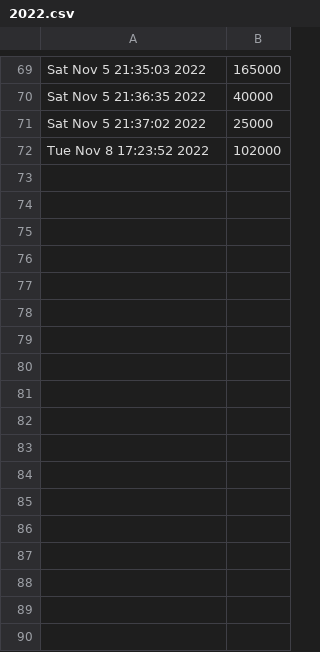
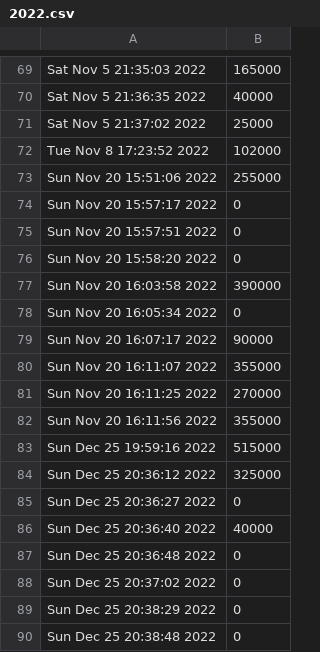
Before and after one commit to titentam/QuanLiCafe, a CSV file: ThongKe/2022.csv, drawn as a sheet; only a part is shown, gaps mark what is left out; the diff names each change by its address in the sheet, - before the commit and + after, or states it on an @@ line.

```diff
--- a/ThongKe/2022.csv
+++ b/ThongKe/2022.csv
+row 73: Sun Nov 20 15:51:06 2022 | 255000
+row 74: Sun Nov 20 15:57:17 2022 | 0
+row 75: Sun Nov 20 15:57:51 2022 | 0
+row 76: Sun Nov 20 15:58:20 2022 | 0
+row 77: Sun Nov 20 16:03:58 2022 | 390000
+row 78: Sun Nov 20 16:05:34 2022 | 0
+row 79: Sun Nov 20 16:07:17 2022 | 90000
+row 80: Sun Nov 20 16:11:07 2022 | 355000
+row 81: Sun Nov 20 16:11:25 2022 | 270000
+row 82: Sun Nov 20 16:11:56 2022 | 355000
+row 83: Sun Dec 25 19:59:16 2022 | 515000
+row 84: Sun Dec 25 20:36:12 2022 | 325000
+row 85: Sun Dec 25 20:36:27 2022 | 0
+row 86: Sun Dec 25 20:36:40 2022 | 40000
+row 87: Sun Dec 25 20:36:48 2022 | 0
+row 88: Sun Dec 25 20:37:02 2022 | 0
+row 89: Sun Dec 25 20:38:29 2022 | 0
+row 90: Sun Dec 25 20:38:48 2022 | 0
```
Also changed, not shown: Menu.csv, NhanVien.csv, 5 other files.
